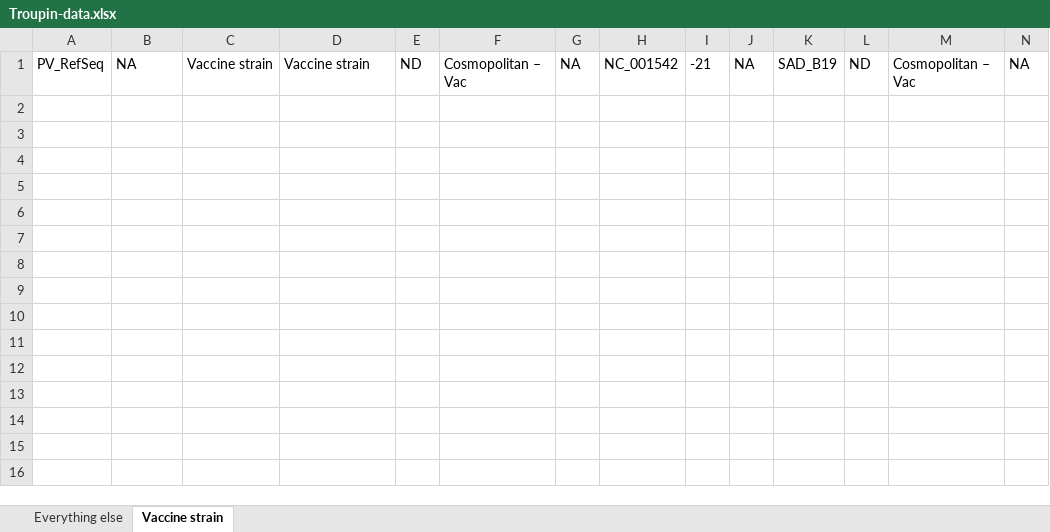
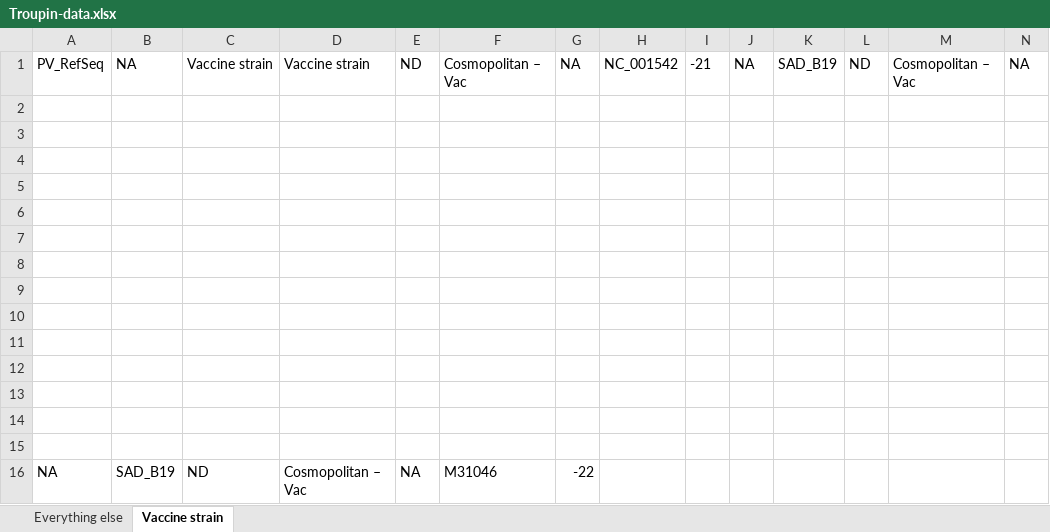
Before and after one commit to giffordlabcvr/RABV-GLUE, an Excel workbook: tabular/Troupin-data.xlsx, sheet Vaccine strain, drawn as a sheet; only a part is shown; values as stored, in another font and other column widths than the file's, no borders; rows hold the shown columns only; the diff names each change by its address in the sheet, - before the commit and + after, or states it on an @@ line.

```diff
--- a/tabular/Troupin-data.xlsx (sheet Vaccine strain)
+++ b/tabular/Troupin-data.xlsx (sheet Vaccine strain)
+row 2: (empty)
+row 3: (empty)
+row 4: (empty)
+row 5: (empty)
+row 6: (empty)
+row 7: (empty)
+row 8: (empty)
+row 9: (empty)
+row 10: (empty)
+row 11: (empty)
+row 12: (empty)
+row 13: (empty)
+row 14: (empty)
+row 15: (empty)
+row 16: NA | SAD_B19 | ND | Cosmopolitan – Vac | NA | M31046 | -22
```
Also changed, not shown: sheet Everything else, tabular/Kuzmin-data.xlsx, 10 other files.
